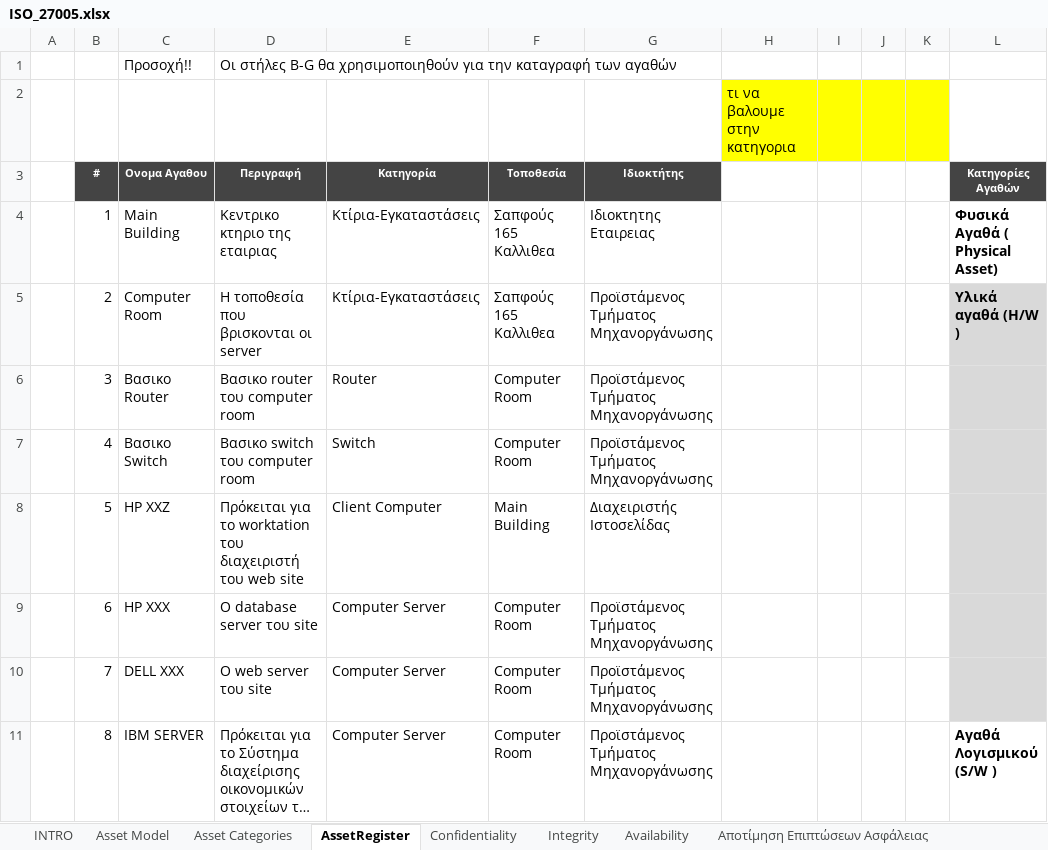
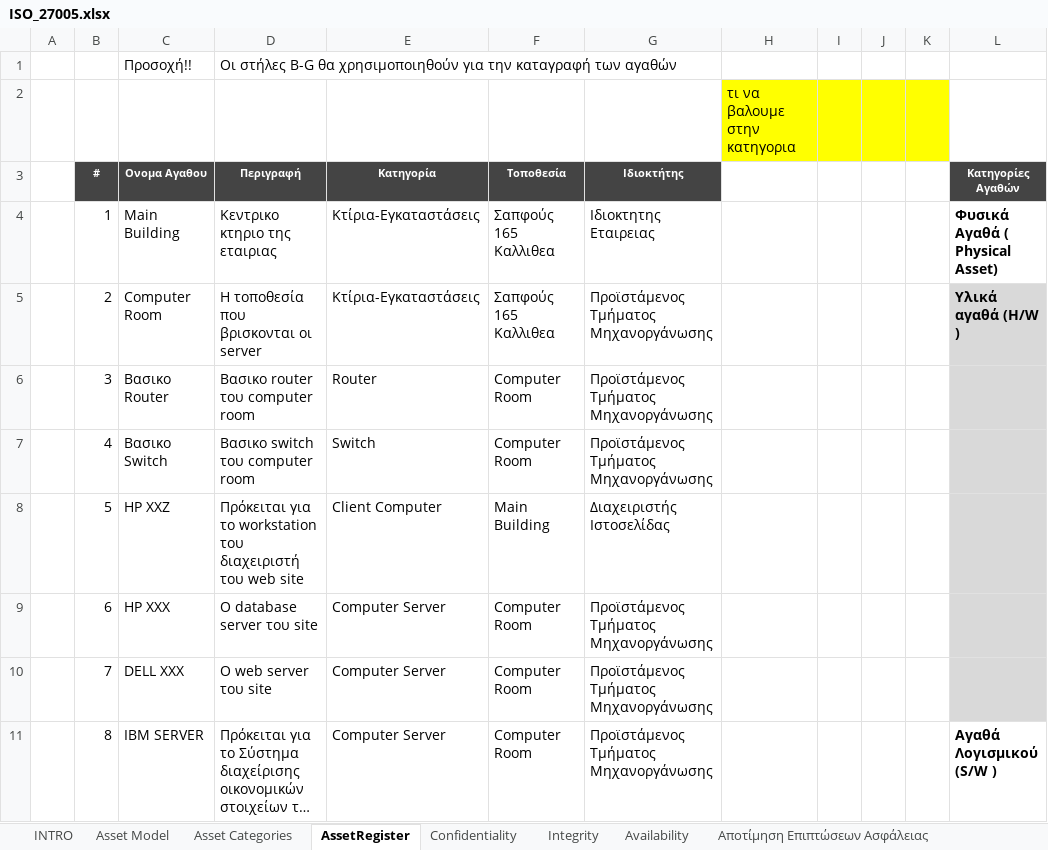
Before and after one commit to ntaouros/Emfasi, an Excel workbook: ISO_27005.xlsx, sheet AssetRegister, drawn as a sheet; only a part is shown; long unchanged cells end in …; values as stored, in another font and other column widths than the file's, no borders; the diff names each change by its address in the sheet, - before the commit and + after, or states it on an @@ line.

```diff
--- a/ISO_27005.xlsx (sheet AssetRegister)
+++ b/ISO_27005.xlsx (sheet AssetRegister)
-D8 (Περιγραφή): …για το worktation του διαχειριστή…
+D8 (Περιγραφή): …για το workstation του διαχειριστή…
```
Also changed, not shown: sheet Συνολικός Πίνακας 1, hidden cells.
